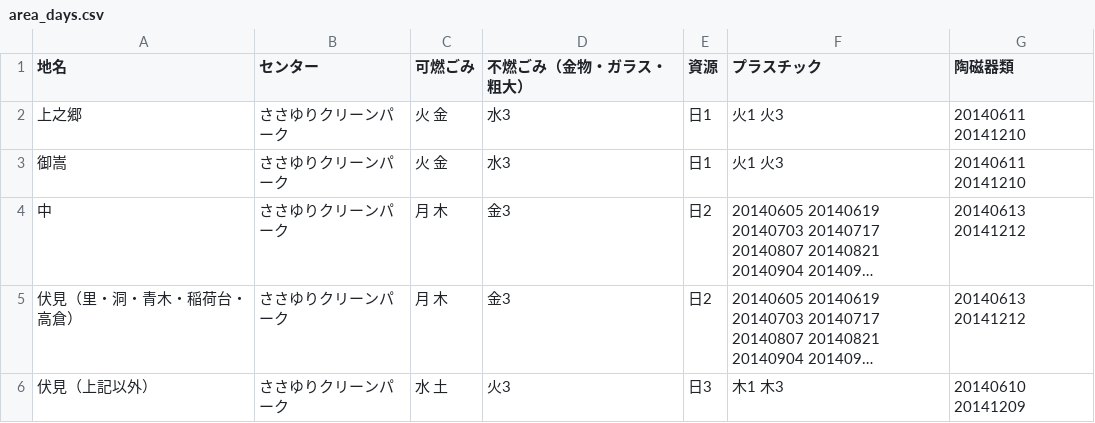
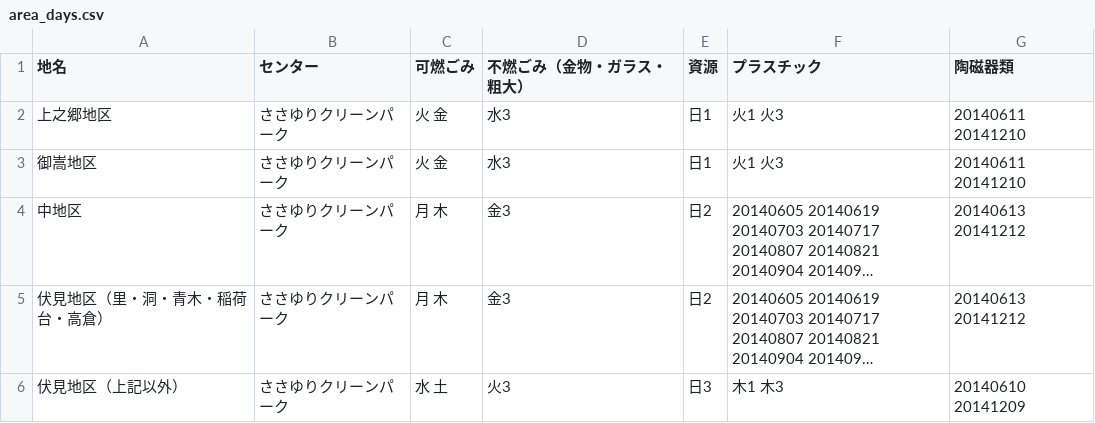
Before and after one commit to tcst55/5374, a CSV file: data/area_days.csv, drawn as a sheet; long unchanged cells end in …; the diff names each change by its address in the sheet, - before the commit and + after, or states it on an @@ line.

Commit message:
Update area_days.csv

```diff
--- a/data/area_days.csv
+++ b/data/area_days.csv
-A2 (地名): 上之郷
+A2 (地名): 上之郷地区
-A3 (地名): 御嵩
+A3 (地名): 御嵩地区
-A4 (地名): 中
+A4 (地名): 中地区
-A5 (地名): 伏見（里・洞・青木・稲荷台・高倉）
+A5 (地名): 伏見地区（里・洞・青木・稲荷台・高倉）
-A6 (地名): 伏見（上記以外）
+A6 (地名): 伏見地区（上記以外）
```
